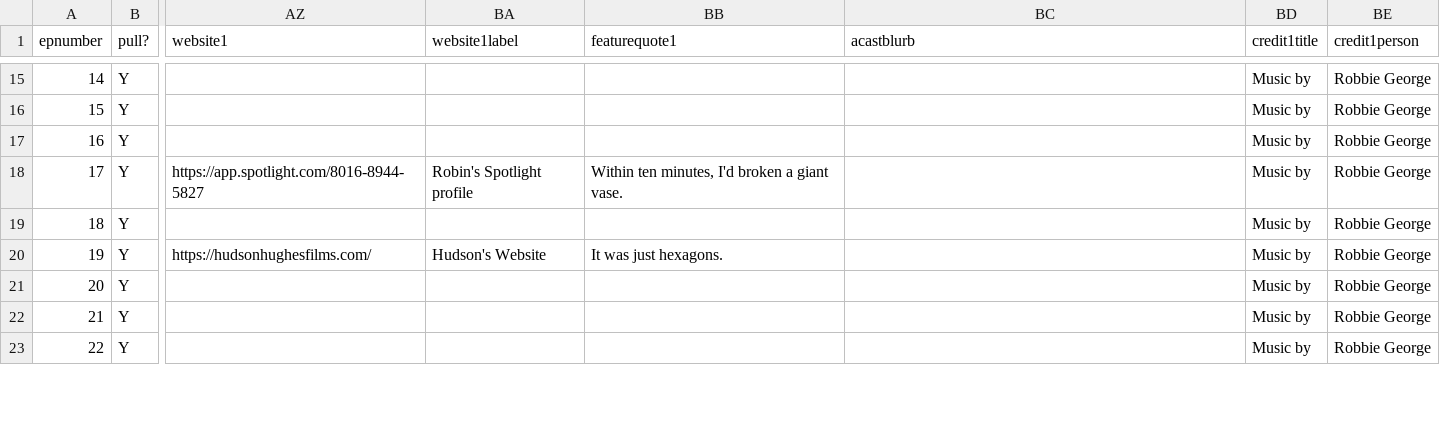
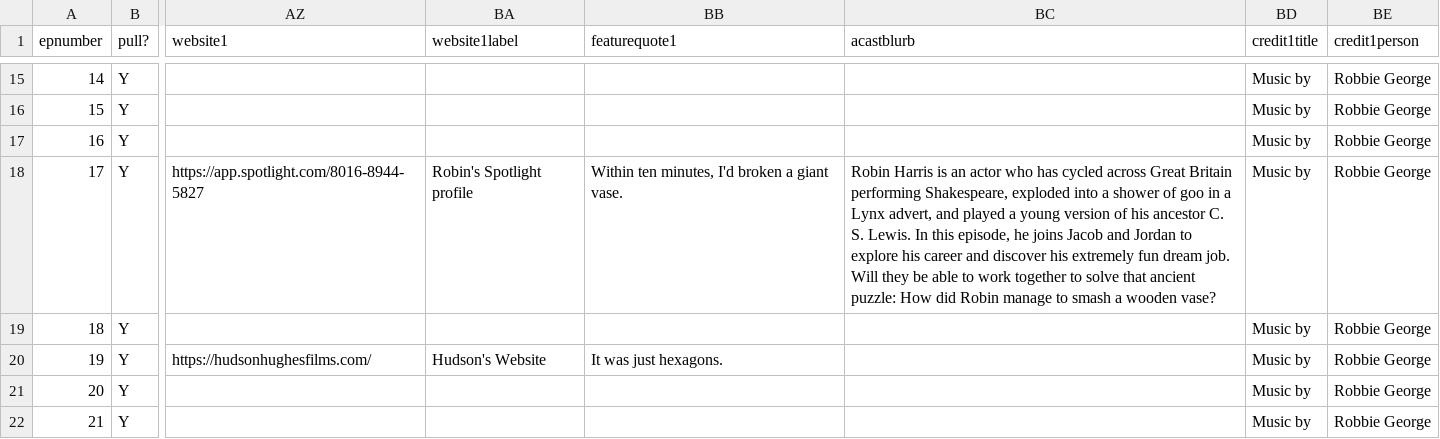
Before and after one commit to jmp1016/cm_eps, a CSV file: episodes.csv, drawn as a sheet; only a part is shown, gaps mark what is left out; the shorter side is filled out with more unchanged rows; the diff names each change by its address in the sheet, - before the commit and + after, or states it on an @@ line.

Commit message:
Force update of episodes.csv

```diff
--- a/episodes.csv
+++ b/episodes.csv
-BC18 (acastblurb): (empty)
+BC18 (acastblurb): Robin Harris is an actor who has cycled across Great Britain performing Shakespeare, exploded into a shower of goo in a Lynx advert, and played a young version of his ancestor C. S. Lewis. In this episode, he joins Jacob and Jordan to explore his career and discover his extremely fun dream job. Will they be able to work together to solve that ancient puzzle: How did Robin manage to smash a wooden vase?
```
